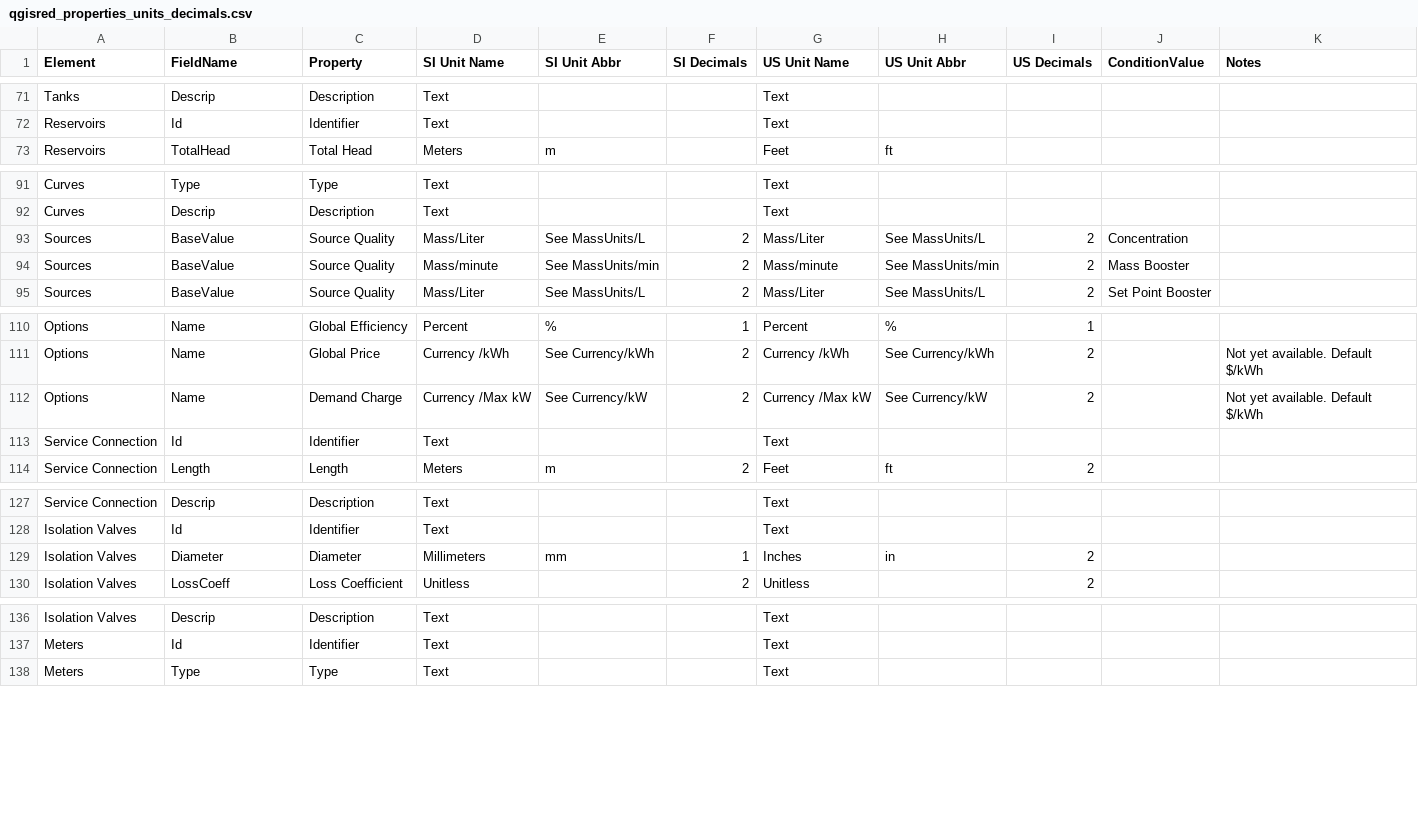
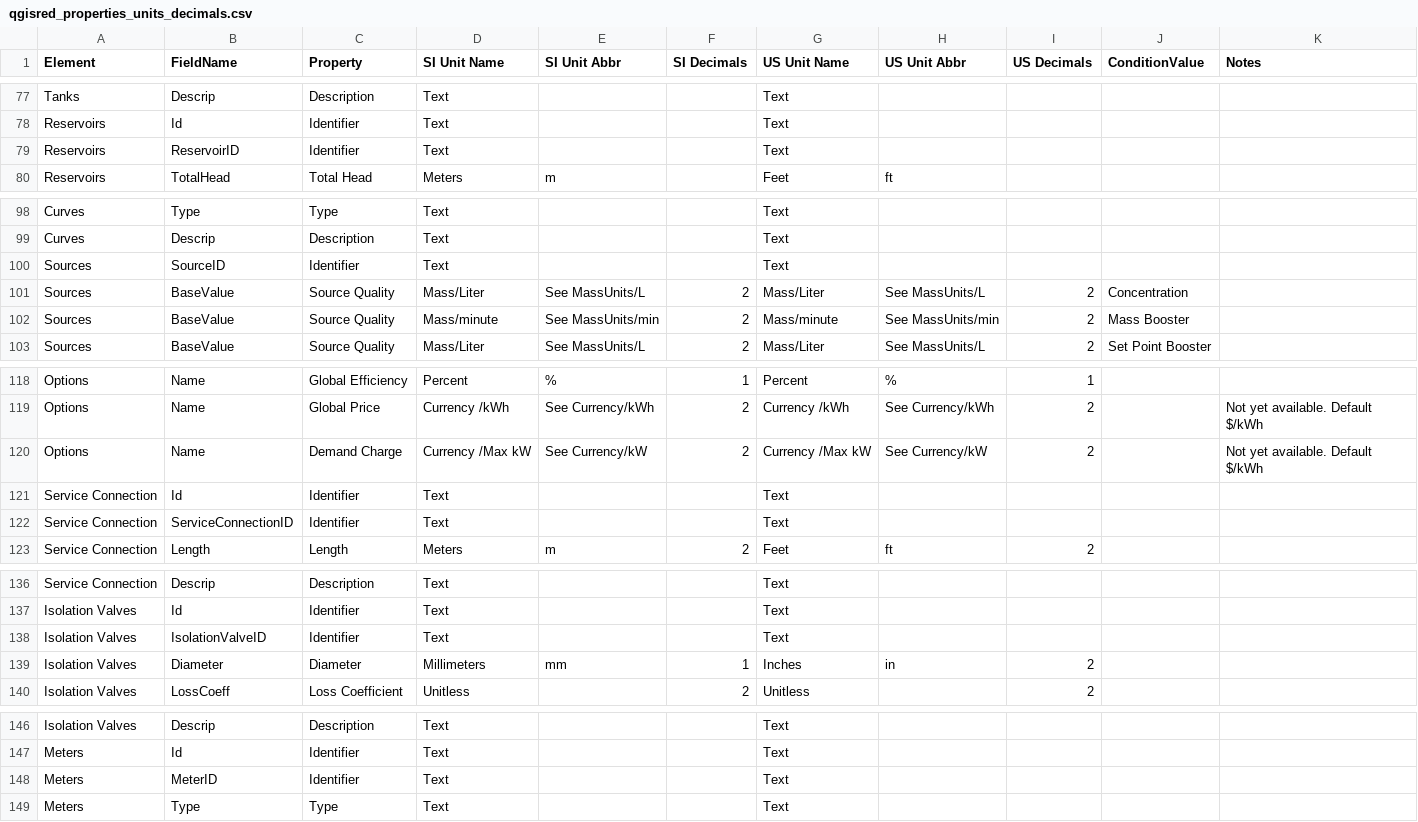
Before and after one commit to qgisred/QGISRed, a CSV file: defaults/qgisred_properties_units_decimals.csv, drawn as a sheet; only a part is shown, gaps mark what is left out; the diff covers the shown part only.

Commit message:
CSV: Add per-layer identifier fields with Identifier pretty name

```diff
--- a/defaults/qgisred_properties_units_decimals.csv
+++ b/defaults/qgisred_properties_units_decimals.csv
@@ -72,2 +78,3 @@ Tanks,Descrip,Description,Text,,,Text,,,,
 Reservoirs,Id,Identifier,Text,,,Text,,,,
+Reservoirs,ReservoirID,Identifier,Text,,,Text,,,,
 Reservoirs,TotalHead,Total Head,Meters,m,,Feet,ft,,,
@@ -92,2 +99,3 @@ Curves,Type,Type,Text,,,Text,,,,
 Curves,Descrip,Description,Text,,,Text,,,,
+Sources,SourceID,Identifier,Text,,,Text,,,,
 Sources,BaseValue,Source Quality,Mass/Liter,See MassUnits/L,2,Mass/Liter,See MassUnits/L,2,Concentration,
@@ -113,2 +121,3 @@ Options,Name,Demand Charge,Currency /Max kW,See Currency/kW,2,Currency /Max kW,S
 Service Connection,Id,Identifier,Text,,,Text,,,,
+Service Connection,ServiceConnectionID,Identifier,Text,,,Text,,,,
 Service Connection,Length,Length,Meters,m,2,Feet,ft,2,,
@@ -128,2 +137,3 @@ Service Connection,Descrip,Description,Text,,,Text,,,,
 Isolation Valves,Id,Identifier,Text,,,Text,,,,
+Isolation Valves,IsolationValveID,Identifier,Text,,,Text,,,,
 Isolation Valves,Diameter,Diameter,Millimeters,mm,1,Inches,in,2,,
@@ -137,2 +147,3 @@ Isolation Valves,Descrip,Description,Text,,,Text,,,,
 Meters,Id,Identifier,Text,,,Text,,,,
+Meters,MeterID,Identifier,Text,,,Text,,,,
 Meters,Type,Type,Text,,,Text,,,,
```
Also changed, not shown: 6 added rows elsewhere in this file, 1 other file.
